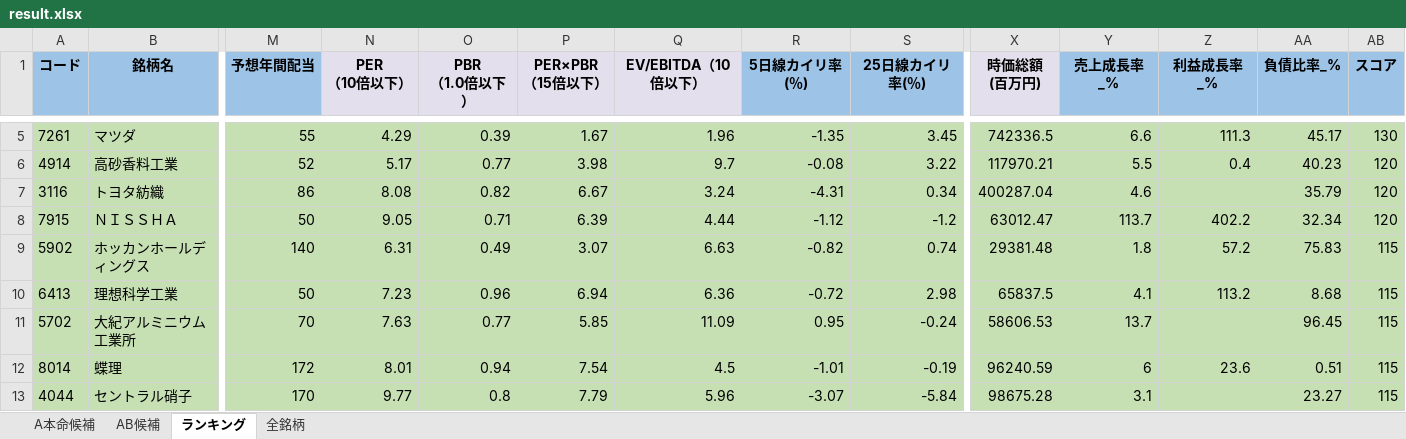
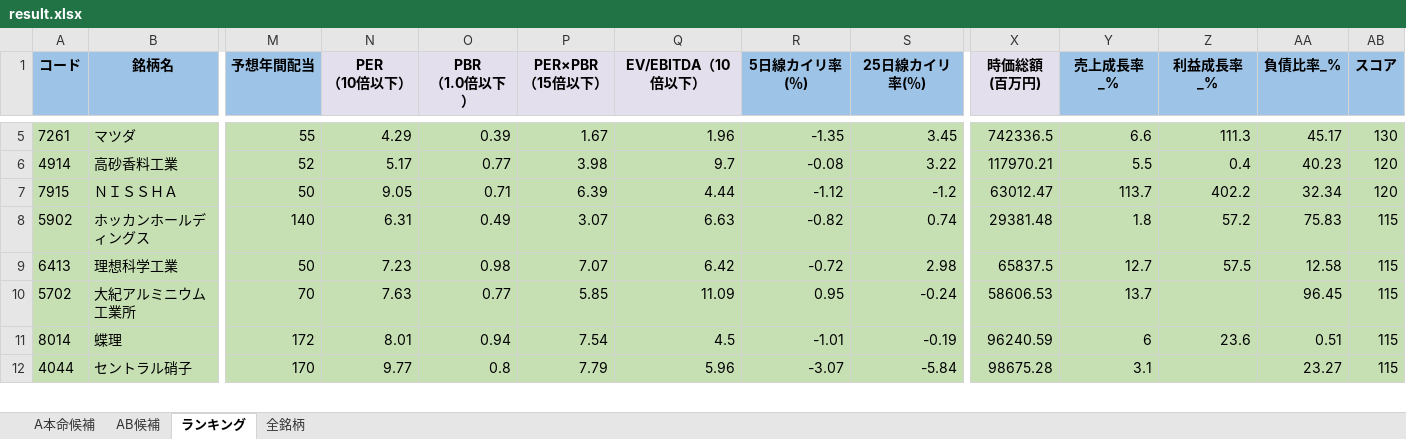
Before and after one commit to ku0909/screening, an Excel workbook: result.xlsx, sheet ランキング, drawn as a sheet; only a part is shown, gaps mark what is left out; values as stored, in another font and other column widths than the file's, no borders; removed rows and columns are numbered as before the commit, all else as after; rows hold the shown columns only; the diff covers the shown part only; the diff names each change by its address in the sheet, - before the commit and + after, or states it on an @@ line.

```diff
--- a/result.xlsx (sheet ランキング)
+++ b/result.xlsx (sheet ランキング)
-row 7: 3116 | トヨタ紡織 | 86 | 8.08 | 0.82 | 6.67 | 3.24 | -4.31 | 0.34 | 400287.04 | 4.6 |  | 35.79 | 120
-O9 (PBR （1.0倍以下）): 0.96
+O9 (PBR （1.0倍以下）): 0.98
-P9 (PER×PBR （15倍以下）): 6.94
+P9 (PER×PBR （15倍以下）): 7.07
-Q9 (EV/EBITDA（10倍以下）): 6.36
+Q9 (EV/EBITDA（10倍以下）): 6.42
-Y9 (売上成長率_%): 4.1
+Y9 (売上成長率_%): 12.7
-Z9 (利益成長率_%): 113.2
+Z9 (利益成長率_%): 57.5
-AA9 (負債比率_%): 8.68
+AA9 (負債比率_%): 12.58
```
Also changed, not shown: 6 added rows, 5 removed rows and 35 edited cells elsewhere in this sheet, sheet 全銘柄, sheet AB候補, sheet A本命候補, 1 other file.
